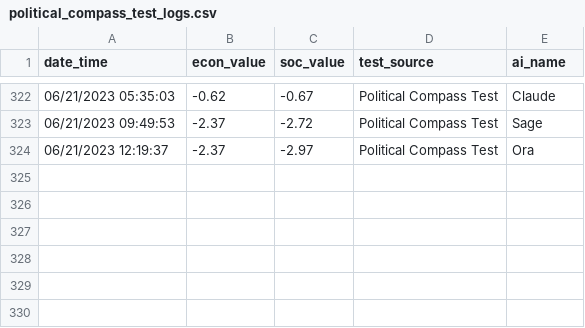
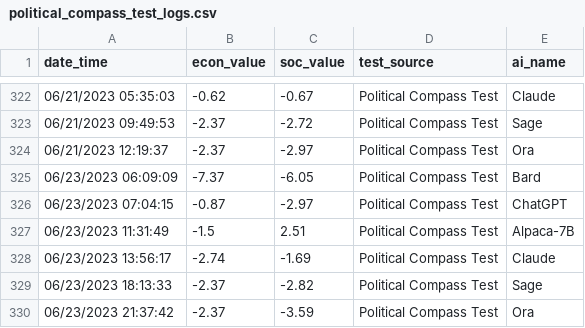
Before and after one commit to hansfzlorenzana/AI-Spectrum, a CSV file: app/database/political_compass_test_logs.csv, drawn as a sheet; only a part is shown, gaps mark what is left out; the diff names each change by its address in the sheet, - before the commit and + after, or states it on an @@ line.

Commit message:
Update Database and Charts

```diff
--- a/app/database/political_compass_test_logs.csv
+++ b/app/database/political_compass_test_logs.csv
+row 325: 06/23/2023 06:09:09 | -7.37 | -6.05 | Political Compass Test | Bard
+row 326: 06/23/2023 07:04:15 | -0.87 | -2.97 | Political Compass Test | ChatGPT
+row 327: 06/23/2023 11:31:49 | -1.5 | 2.51 | Political Compass Test | Alpaca-7B
+row 328: 06/23/2023 13:56:17 | -2.74 | -1.69 | Political Compass Test | Claude
+row 329: 06/23/2023 18:13:33 | -2.37 | -2.82 | Political Compass Test | Sage
+row 330: 06/23/2023 21:37:42 | -2.37 | -3.59 | Political Compass Test | Ora
```
Also changed, not shown: app/database/8values_political_test_logs.csv, 4 other files.
